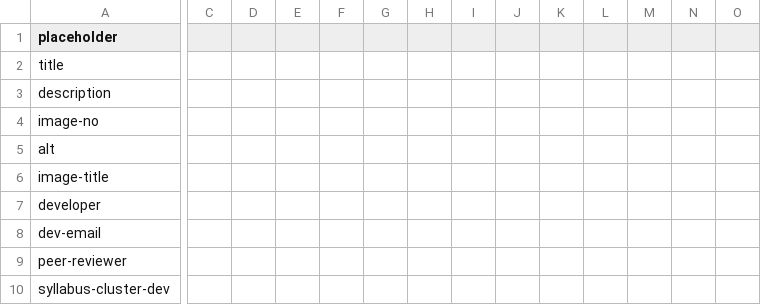
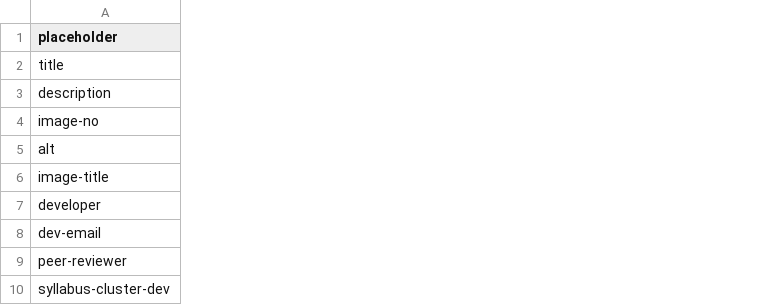
Before and after one commit to undiscipliningvc/undiscipliningvc, a CSV file: 0_dev/python-files/1_syllabus-spreadsheet-3.csv, drawn as a sheet; only a part is shown, gaps mark what is left out; the diff covers the shown part only; the diff names each change by its address in the sheet, - before the commit and + after, or states it on an @@ line.

Commit message:
u erroneous csv

```diff
--- a/0_dev/python-files/1_syllabus-spreadsheet-3.csv
+++ b/0_dev/python-files/1_syllabus-spreadsheet-3.csv
-column C, empty
-column D, empty
-column E, empty
-column F, empty
-column G, empty
-column H, empty
-column I, empty
-column J, empty
-column K, empty
-column L, empty
-column M, empty
-column N, empty
-column O, empty
```
Also changed, not shown: 23 removed rows and 1 edited cell elsewhere in this file.
